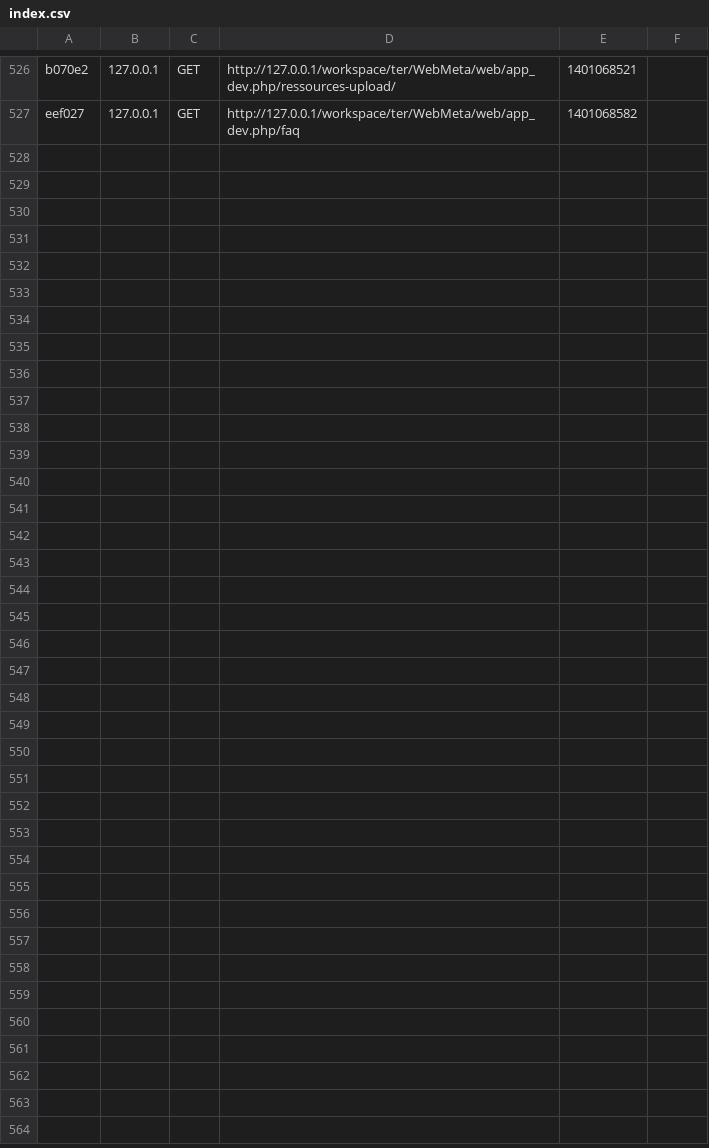
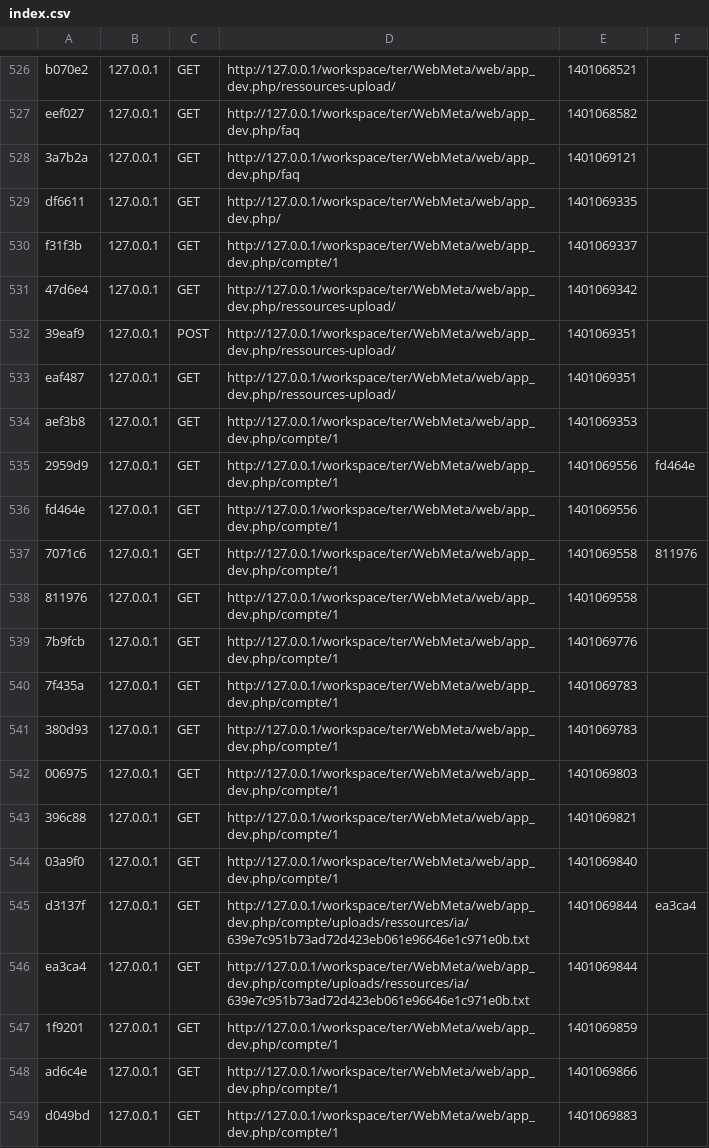
Before and after one commit to kabylzki/webmeta-prod, a CSV file: app/cache/dev/profiler/index.csv, drawn as a sheet; only a part is shown, gaps mark what is left out.

Commit message:
Ajout lien téléchargement ressource

```diff
--- a/app/cache/dev/profiler/index.csv
+++ b/app/cache/dev/profiler/index.csv
@@ -527 +527,23 @@ b070e2,127.0.0.1,GET,http://127.0.0.1/workspace/ter/WebMeta/web/app_dev.php/ress
 eef027,127.0.0.1,GET,http://127.0.0.1/workspace/ter/WebMeta/web/app_dev.php/faq,1401068582,
+3a7b2a,127.0.0.1,GET,http://127.0.0.1/workspace/ter/WebMeta/web/app_dev.php/faq,1401069121,
+df6611,127.0.0.1,GET,http://127.0.0.1/workspace/ter/WebMeta/web/app_dev.php/,1401069335,
+f31f3b,127.0.0.1,GET,http://127.0.0.1/workspace/ter/WebMeta/web/app_dev.php/compte/1,1401069337,
+47d6e4,127.0.0.1,GET,http://127.0.0.1/workspace/ter/WebMeta/web/app_dev.php/ressources-upload/,1401069342,
+39eaf9,127.0.0.1,POST,http://127.0.0.1/workspace/ter/WebMeta/web/app_dev.php/ressources-upload/,1401069351,
+eaf487,127.0.0.1,GET,http://127.0.0.1/workspace/ter/WebMeta/web/app_dev.php/ressources-upload/,1401069351,
+aef3b8,127.0.0.1,GET,http://127.0.0.1/workspace/ter/WebMeta/web/app_dev.php/compte/1,1401069353,
+2959d9,127.0.0.1,GET,http://127.0.0.1/workspace/ter/WebMeta/web/app_dev.php/compte/1,1401069556,fd464e
+fd464e,127.0.0.1,GET,http://127.0.0.1/workspace/ter/WebMeta/web/app_dev.php/compte/1,1401069556,
+7071c6,127.0.0.1,GET,http://127.0.0.1/workspace/ter/WebMeta/web/app_dev.php/compte/1,1401069558,811976
+811976,127.0.0.1,GET,http://127.0.0.1/workspace/ter/WebMeta/web/app_dev.php/compte/1,1401069558,
+7b9fcb,127.0.0.1,GET,http://127.0.0.1/workspace/ter/WebMeta/web/app_dev.php/compte/1,1401069776,
+7f435a,127.0.0.1,GET,http://127.0.0.1/workspace/ter/WebMeta/web/app_dev.php/compte/1,1401069783,
+380d93,127.0.0.1,GET,http://127.0.0.1/workspace/ter/WebMeta/web/app_dev.php/compte/1,1401069783,
+006975,127.0.0.1,GET,http://127.0.0.1/workspace/ter/WebMeta/web/app_dev.php/compte/1,1401069803,
+396c88,127.0.0.1,GET,http://127.0.0.1/workspace/ter/WebMeta/web/app_dev.php/compte/1,1401069821,
+03a9f0,127.0.0.1,GET,http://127.0.0.1/workspace/ter/WebMeta/web/app_dev.php/compte/1,1401069840,
+d3137f,127.0.0.1,GET,http://127.0.0.1/workspace/ter/WebMeta/web/app_dev.php/compte/uploads/ressources/ia/639e7c951b73ad72d423eb061e96646e1c971e0b.txt,1401069844,ea3ca4
+ea3ca4,127.0.0.1,GET,http://127.0.0.1/workspace/ter/WebMeta/web/app_dev.php/compte/uploads/ressources/ia/639e7c951b73ad72d423eb061e96646e1c971e0b.txt,1401069844,
+1f9201,127.0.0.1,GET,http://127.0.0.1/workspace/ter/WebMeta/web/app_dev.php/compte/1,1401069859,
+ad6c4e,127.0.0.1,GET,http://127.0.0.1/workspace/ter/WebMeta/web/app_dev.php/compte/1,1401069866,
+d049bd,127.0.0.1,GET,http://127.0.0.1/workspace/ter/WebMeta/web/app_dev.php/compte/1,1401069883,
```
Also changed, not shown: 27 other files.
